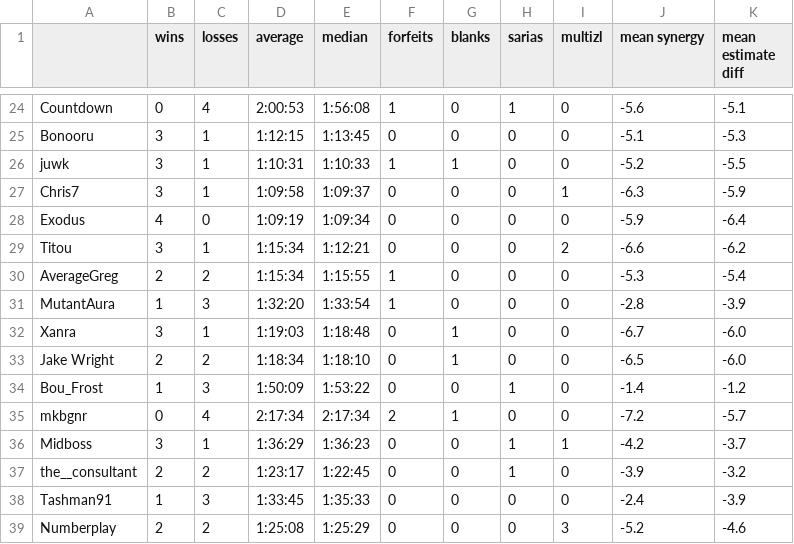
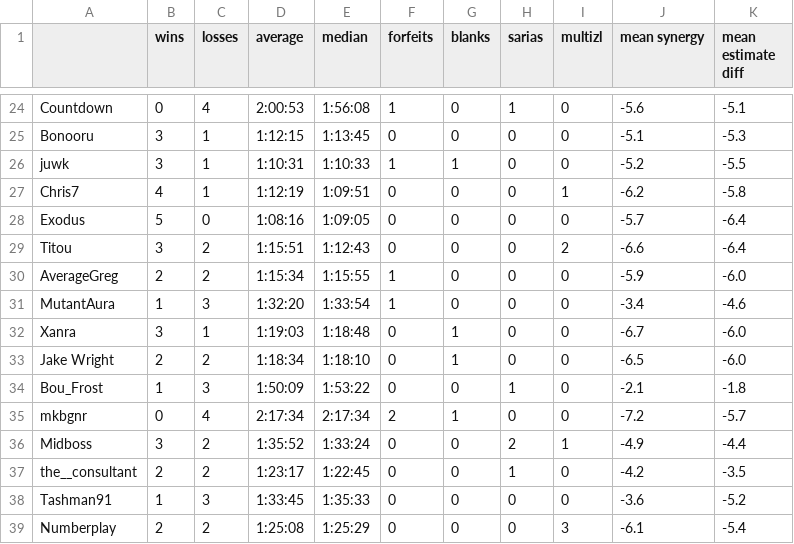
Before and after one commit to fenyan-16/oot-bingostats, a CSV file: statistics/players.csv, drawn as a sheet; only a part is shown, gaps mark what is left out; the diff covers the shown part only.

```diff
--- a/statistics/players.csv
+++ b/statistics/players.csv
@@ -26,14 +26,14 @@ Bonooru,3,1,1:12:15,1:13:45,0,0,0,0,-5.1,-5.3
 juwk,3,1,1:10:31,1:10:33,1,1,0,0,-5.2,-5.5
-Chris7,3,1,1:09:58,1:09:37,0,0,0,1,-6.3,-5.9
-Exodus,4,0,1:09:19,1:09:34,0,0,0,0,-5.9,-6.4
-Titou,3,1,1:15:34,1:12:21,0,0,0,2,-6.6,-6.2
-AverageGreg,2,2,1:15:34,1:15:55,1,0,0,0,-5.3,-5.4
-MutantAura,1,3,1:32:20,1:33:54,1,0,0,0,-2.8,-3.9
+Chris7,4,1,1:12:19,1:09:51,0,0,0,1,-6.2,-5.8
+Exodus,5,0,1:08:16,1:09:05,0,0,0,0,-5.7,-6.4
+Titou,3,2,1:15:51,1:12:43,0,0,0,2,-6.6,-6.4
+AverageGreg,2,2,1:15:34,1:15:55,1,0,0,0,-5.9,-6.0
+MutantAura,1,3,1:32:20,1:33:54,1,0,0,0,-3.4,-4.6
 Xanra,3,1,1:19:03,1:18:48,0,1,0,0,-6.7,-6.0
 Jake Wright,2,2,1:18:34,1:18:10,0,1,0,0,-6.5,-6.0
-Bou_Frost,1,3,1:50:09,1:53:22,0,0,1,0,-1.4,-1.2
+Bou_Frost,1,3,1:50:09,1:53:22,0,0,1,0,-2.1,-1.8
 mkbgnr,0,4,2:17:34,2:17:34,2,1,0,0,-7.2,-5.7
-Midboss,3,1,1:36:29,1:36:23,0,0,1,1,-4.2,-3.7
-the__consultant,2,2,1:23:17,1:22:45,0,0,1,0,-3.9,-3.2
-Tashman91,1,3,1:33:45,1:35:33,0,0,0,0,-2.4,-3.9
-Numberplay,2,2,1:25:08,1:25:29,0,0,0,3,-5.2,-4.6
+Midboss,3,2,1:35:52,1:33:24,0,0,2,1,-4.9,-4.4
+the__consultant,2,2,1:23:17,1:22:45,0,0,1,0,-4.2,-3.5
+Tashman91,1,3,1:33:45,1:35:33,0,0,0,0,-3.6,-5.2
+Numberplay,2,2,1:25:08,1:25:29,0,0,0,3,-6.1,-5.4
```
Also changed, not shown: 66 edited cells elsewhere in this file, statistics/goals.csv, 8 other files.
